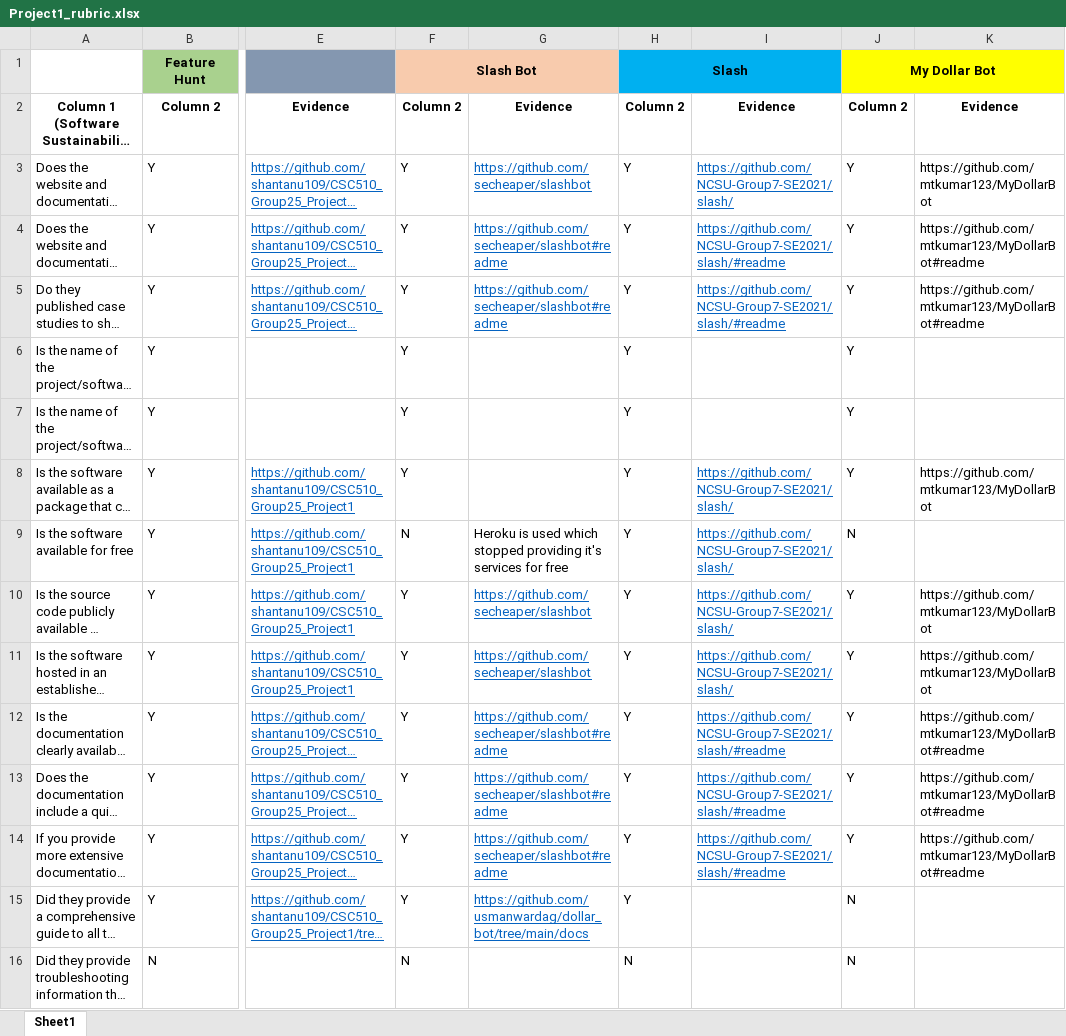
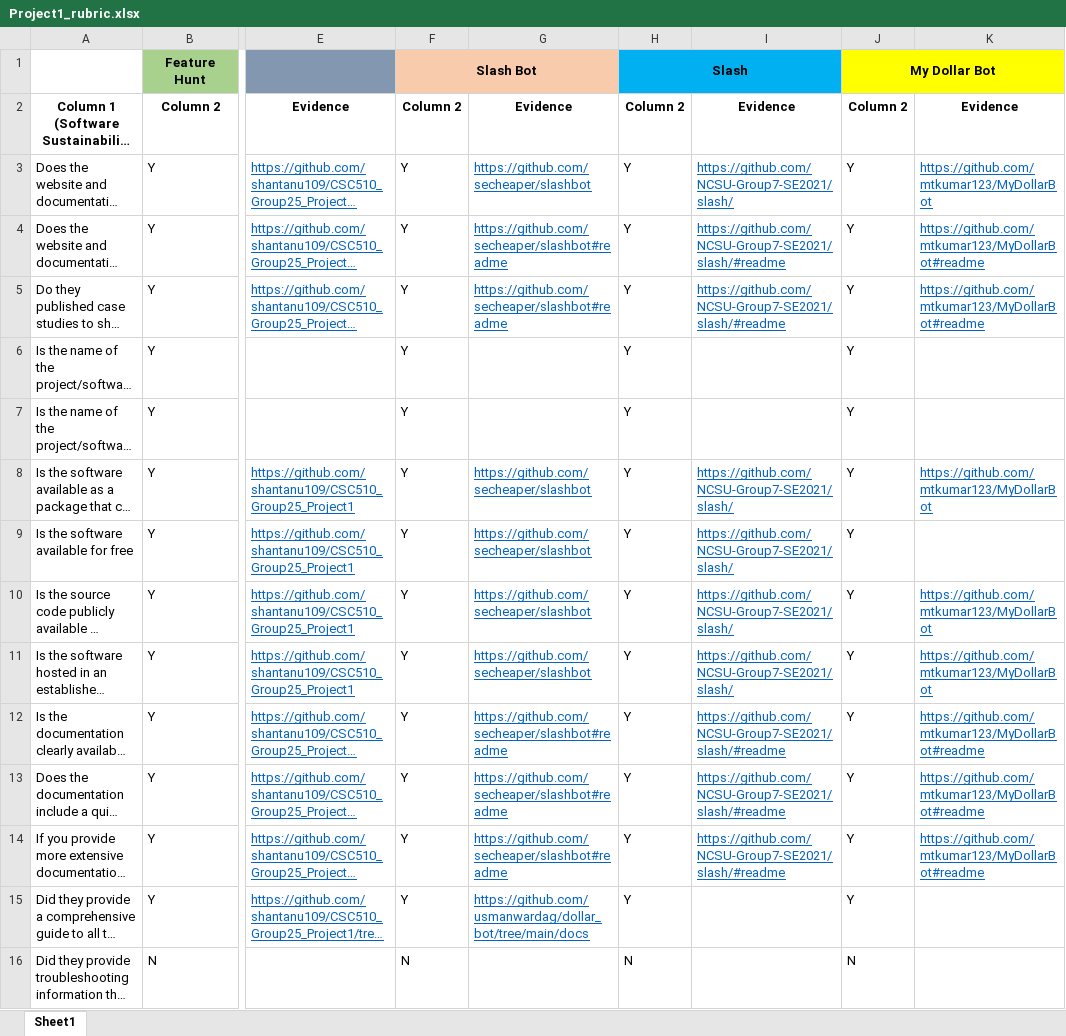
Before and after one commit to nitin-dhevar/CSC510_Group34_Project, an Excel workbook: Project1_rubric.xlsx, sheet Sheet1, drawn as a sheet; only a part is shown, gaps mark what is left out; long unchanged cells end in …; values as stored, in another font and other column widths than the file's, no borders; the diff covers the shown part only; the diff names each change by its address in the sheet, - before the commit and + after, or states it on an @@ line.

```diff
--- a/Project1_rubric.xlsx (sheet Sheet1)
+++ b/Project1_rubric.xlsx (sheet Sheet1)
@@ K3:K5 underline: off → on, text colour: black → #0563C1 @@
-G8: (empty)
+G8: https://github.com/secheaper/slashbot
@@ K8 underline: off → on, text colour: black → #0563C1 @@
-F9: N
+F9: Y
-G9: Heroku is used which stopped providing it's services for free
+G9: https://github.com/secheaper/slashbot
@@ G9 underline: off → on, text colour: black → #0563C1 @@
-J9: N
+J9: Y
@@ K10:K14 underline: off → on, text colour: black → #0563C1 @@
-J15: N
+J15: Y
```
Also changed, not shown: 49 added rows, 5 edited cells and cell formats elsewhere in this sheet, 1 other file.
